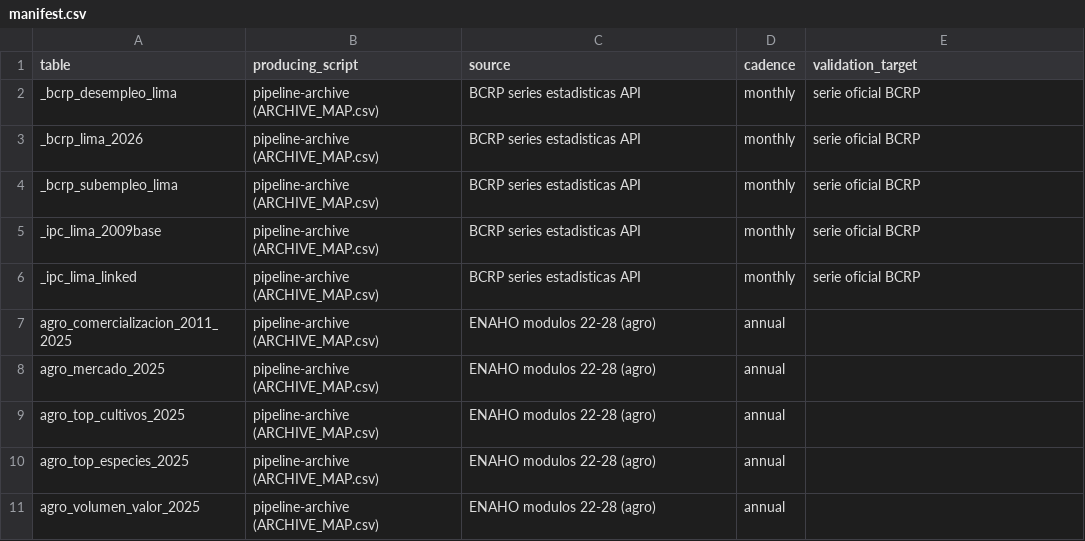
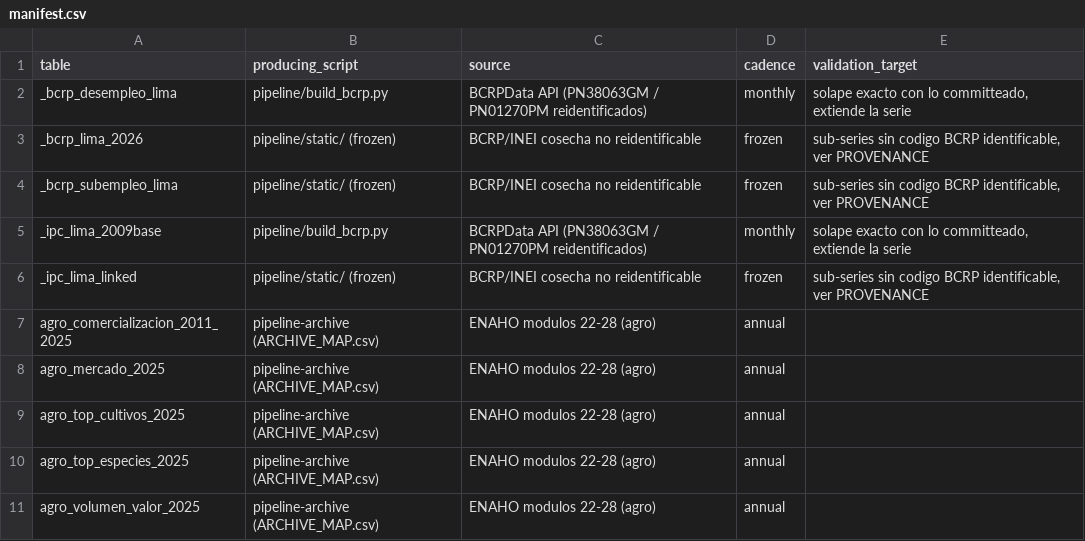
Before and after one commit to cesarchavezp29/peru-observatorio, a CSV file: pipeline/manifest.csv, drawn as a sheet; only a part is shown.

Commit message:
W4b: build_bcrp.py — desempleo Lima (PN38063GM, solape exacto 260 meses, extiende 41) e IPC 2009 (PN01270PM, 264/264) reidentificados contra la API con validacion de solape, las tres tablas de cosecha no reidentificable quedan congeladas con nota (la continuacion del linked NO es el encadenado de PN01276PM, verificado con deriva de 6 puntos)

```diff
--- a/pipeline/manifest.csv
+++ b/pipeline/manifest.csv
@@ -1,7 +1,7 @@
 table,producing_script,source,cadence,validation_target
-_bcrp_desempleo_lima,pipeline-archive (ARCHIVE_MAP.csv),BCRP series estadisticas API,monthly,serie oficial BCRP
-_bcrp_lima_2026,pipeline-archive (ARCHIVE_MAP.csv),BCRP series estadisticas API,monthly,serie oficial BCRP
-_bcrp_subempleo_lima,pipeline-archive (ARCHIVE_MAP.csv),BCRP series estadisticas API,monthly,serie oficial BCRP
-_ipc_lima_2009base,pipeline-archive (ARCHIVE_MAP.csv),BCRP series estadisticas API,monthly,serie oficial BCRP
-_ipc_lima_linked,pipeline-archive (ARCHIVE_MAP.csv),BCRP series estadisticas API,monthly,serie oficial BCRP
+_bcrp_desempleo_lima,pipeline/build_bcrp.py,BCRPData API (PN38063GM / PN01270PM reidentificados),monthly,"solape exacto con lo committeado, extiende la serie"
+_bcrp_lima_2026,pipeline/static/ (frozen),BCRP/INEI cosecha no reidentificable,frozen,"sub-series sin codigo BCRP identificable, ver PROVENANCE"
+_bcrp_subempleo_lima,pipeline/static/ (frozen),BCRP/INEI cosecha no reidentificable,frozen,"sub-series sin codigo BCRP identificable, ver PROVENANCE"
+_ipc_lima_2009base,pipeline/build_bcrp.py,BCRPData API (PN38063GM / PN01270PM reidentificados),monthly,"solape exacto con lo committeado, extiende la serie"
+_ipc_lima_linked,pipeline/static/ (frozen),BCRP/INEI cosecha no reidentificable,frozen,"sub-series sin codigo BCRP identificable, ver PROVENANCE"
 agro_comercializacion_2011_2025,pipeline-archive (ARCHIVE_MAP.csv),ENAHO modulos 22-28 (agro),annual,
```
Also changed, not shown: 2 other files.
